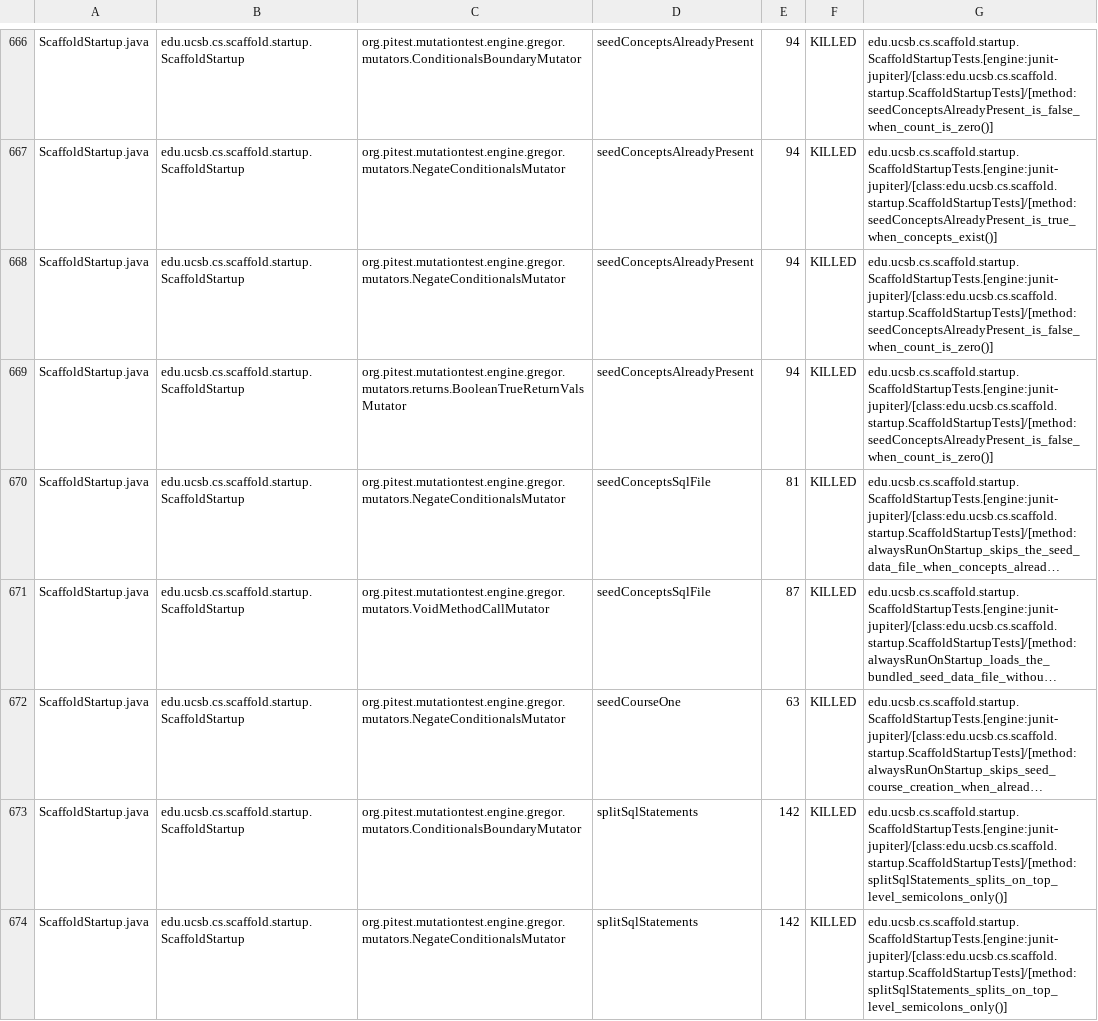
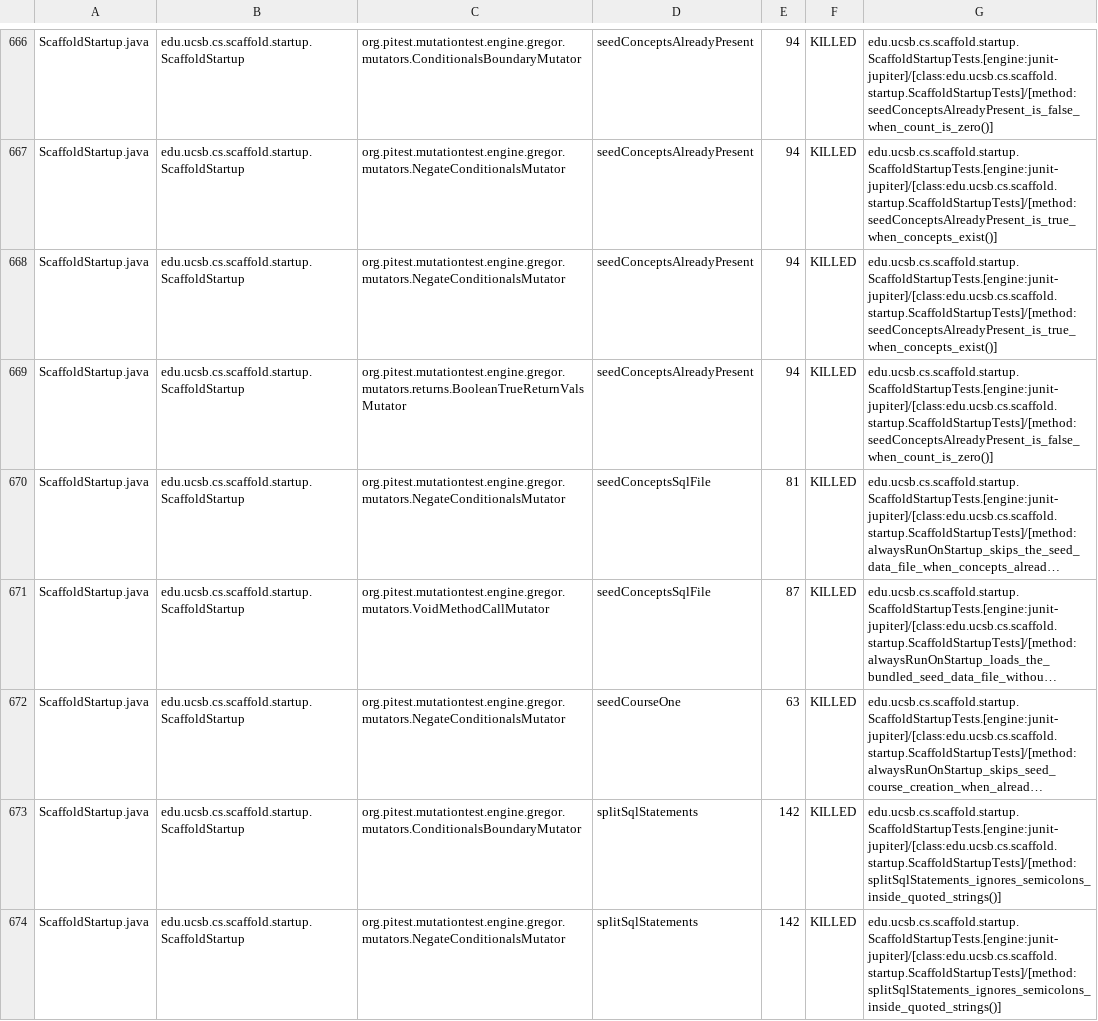
Before and after one commit to ucsb-cs156/proj-scaffold, a CSV file: prs/91/pitest/mutations.csv, drawn as a sheet; only a part is shown, gaps mark what is left out; long unchanged cells end in …; the diff covers the shown part only; the diff names each change by its address in the sheet, - before the commit and + after, or states it on an @@ line.

Commit message:
Deploying to gh-pages from @ ucsb-cs156/proj-scaffold@341569b22c3916d3689d33c6356fcbb0bfbb02ce 🚀

```diff
--- a/prs/91/pitest/mutations.csv
+++ b/prs/91/pitest/mutations.csv
-G668: edu.ucsb.cs.scaffold.startup.ScaffoldStartupTests.[engine:junit-jupiter]/[class:edu.ucsb.cs.scaffold.startup.ScaffoldStartupTests]/[method:seedConceptsAlreadyPresent_is_false_when_count_is_zero()]
+G668: edu.ucsb.cs.scaffold.startup.ScaffoldStartupTests.[engine:junit-jupiter]/[class:edu.ucsb.cs.scaffold.startup.ScaffoldStartupTests]/[method:seedConceptsAlreadyPresent_is_true_when_concepts_exist()]
-G673:G674: edu.ucsb.cs.scaffold.startup.ScaffoldStartupTests.[engine:junit-jupiter]/[class:edu.ucsb.cs.scaffold.startup.ScaffoldStartupTests]/[method:splitSqlStatements_splits_on_top_level_semicolons_only()]
+G673:G674: edu.ucsb.cs.scaffold.startup.ScaffoldStartupTests.[engine:junit-jupiter]/[class:edu.ucsb.cs.scaffold.startup.ScaffoldStartupTests]/[method:splitSqlStatements_ignores_semicolons_inside_quoted_strings()]
```
Also changed, not shown: 86 edited cells elsewhere in this file, 58 other files.
